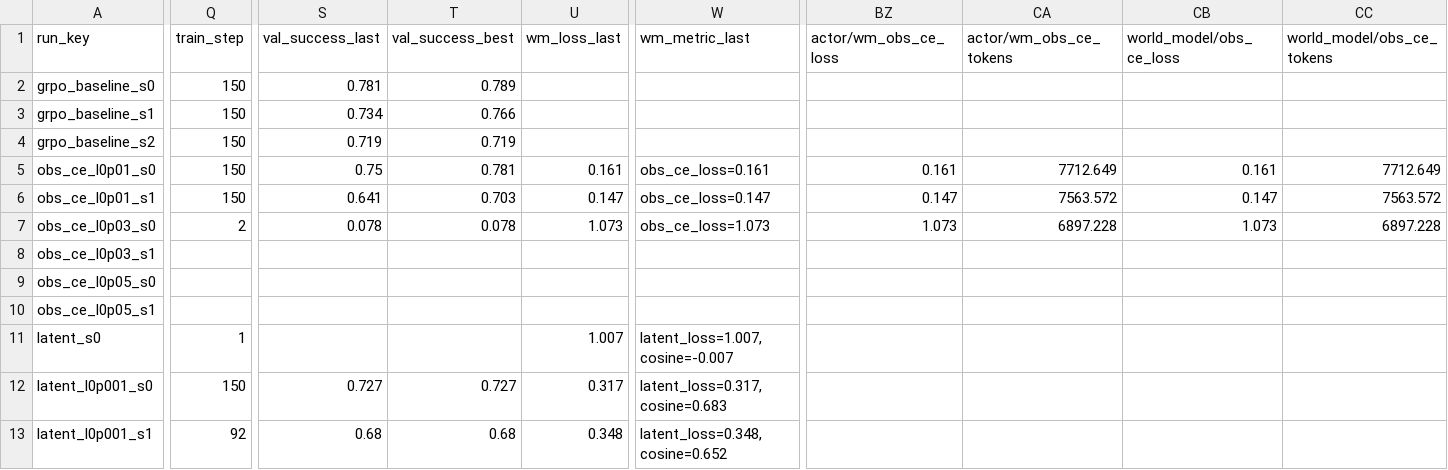
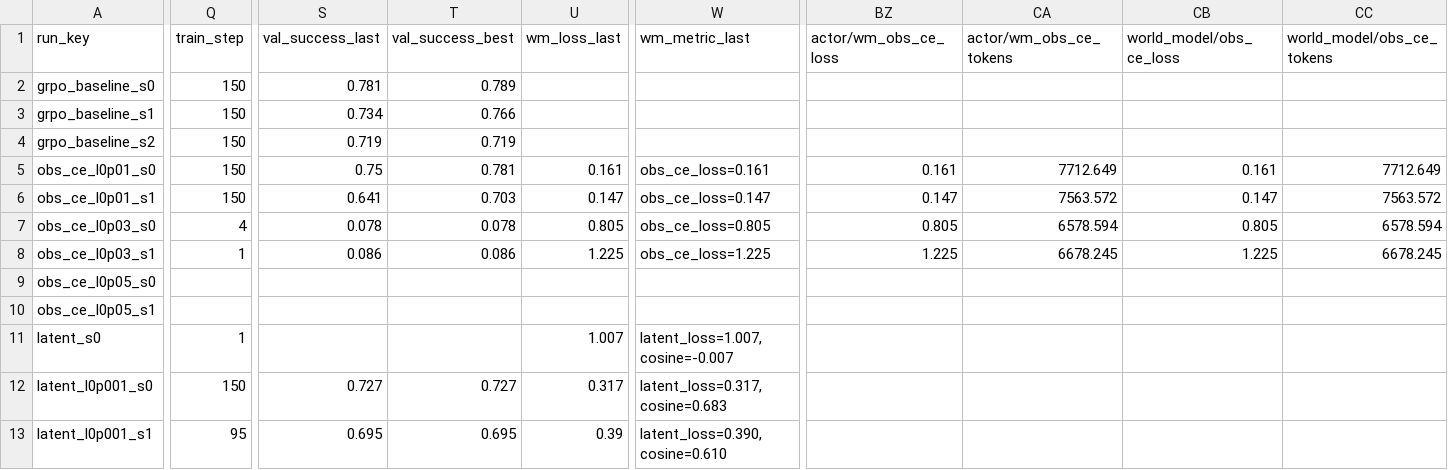
Before and after one commit to shatianming5/verl-agent, a CSV file: remote_docs/world_model/world_model_results.csv, drawn as a sheet; only a part is shown, gaps mark what is left out; the diff covers the shown part only; the diff names each change by its address in the sheet, - before the commit and + after, or states it on an @@ line.

Commit message:
docs: refresh latent eval result

```diff
--- a/remote_docs/world_model/world_model_results.csv
+++ b/remote_docs/world_model/world_model_results.csv
-Q7 (train_step): 2
+Q7 (train_step): 4
-U7 (wm_loss_last): 1.073
+U7 (wm_loss_last): 0.805
-W7 (wm_metric_last): obs_ce_loss=1.073
+W7 (wm_metric_last): obs_ce_loss=0.805
-BZ7 (actor/wm_obs_ce_loss): 1.073
+BZ7 (actor/wm_obs_ce_loss): 0.805
-CA7 (actor/wm_obs_ce_tokens): 6897.228
+CA7 (actor/wm_obs_ce_tokens): 6578.594
-CB7 (world_model/obs_ce_loss): 1.073
+CB7 (world_model/obs_ce_loss): 0.805
-CC7 (world_model/obs_ce_tokens): 6897.228
+CC7 (world_model/obs_ce_tokens): 6578.594
-Q8 (train_step): (empty)
+Q8 (train_step): 1
-S8 (val_success_last): (empty)
+S8 (val_success_last): 0.086
-T8 (val_success_best): (empty)
+T8 (val_success_best): 0.086
-U8 (wm_loss_last): (empty)
+U8 (wm_loss_last): 1.225
-W8 (wm_metric_last): (empty)
+W8 (wm_metric_last): obs_ce_loss=1.225
-BZ8 (actor/wm_obs_ce_loss): (empty)
+BZ8 (actor/wm_obs_ce_loss): 1.225
-CA8 (actor/wm_obs_ce_tokens): (empty)
+CA8 (actor/wm_obs_ce_tokens): 6678.245
-CB8 (world_model/obs_ce_loss): (empty)
+CB8 (world_model/obs_ce_loss): 1.225
-CC8 (world_model/obs_ce_tokens): (empty)
+CC8 (world_model/obs_ce_tokens): 6678.245
-Q13 (train_step): 92
+Q13 (train_step): 95
-S13 (val_success_last): 0.68
+S13 (val_success_last): 0.695
-T13 (val_success_best): 0.68
+T13 (val_success_best): 0.695
-U13 (wm_loss_last): 0.348
+U13 (wm_loss_last): 0.39
-W13 (wm_metric_last): latent_loss=0.348, cosine=0.652
+W13 (wm_metric_last): latent_loss=0.390, cosine=0.610
```
Also changed, not shown: 14 edited cells elsewhere in this file, 2 other files.
